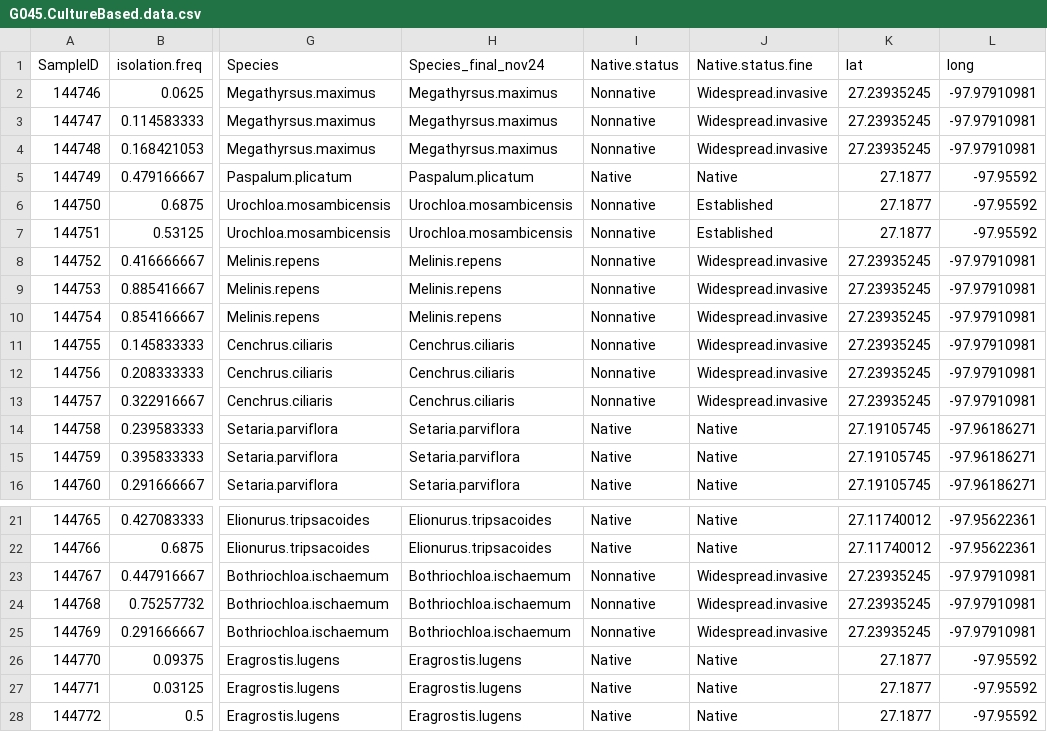
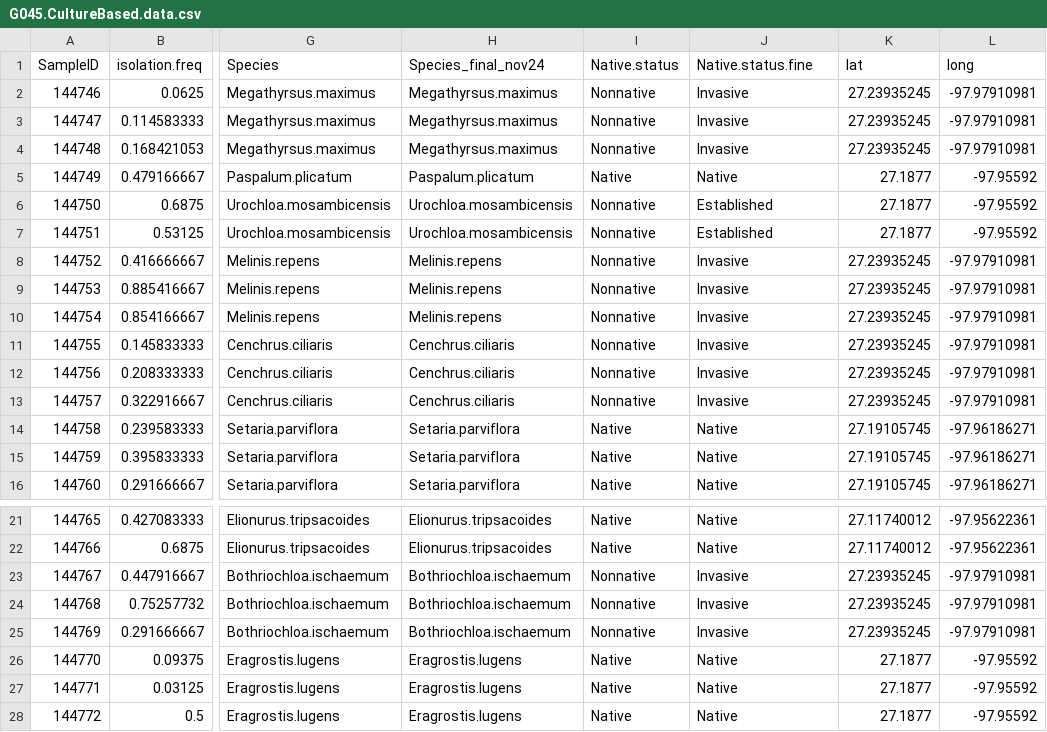
Before and after one commit to eabowman/Grass-Endophyte-Metabolome-Study, a CSV file: data/G045.CultureBased.data.csv, drawn as a sheet; only a part is shown, gaps mark what is left out; the diff names each change by its address in the sheet, - before the commit and + after, or states it on an @@ line.

```diff
--- a/data/G045.CultureBased.data.csv
+++ b/data/G045.CultureBased.data.csv
-J2:J4 (Native.status.fine): Widespread.invasive
+J2:J4 (Native.status.fine): Invasive
-J8:J13 (Native.status.fine): Widespread.invasive
+J8:J13 (Native.status.fine): Invasive
-J23:J25 (Native.status.fine): Widespread.invasive
+J23:J25 (Native.status.fine): Invasive
```
Also changed, not shown: data/G045.Field.data.csv, 1 other file.
